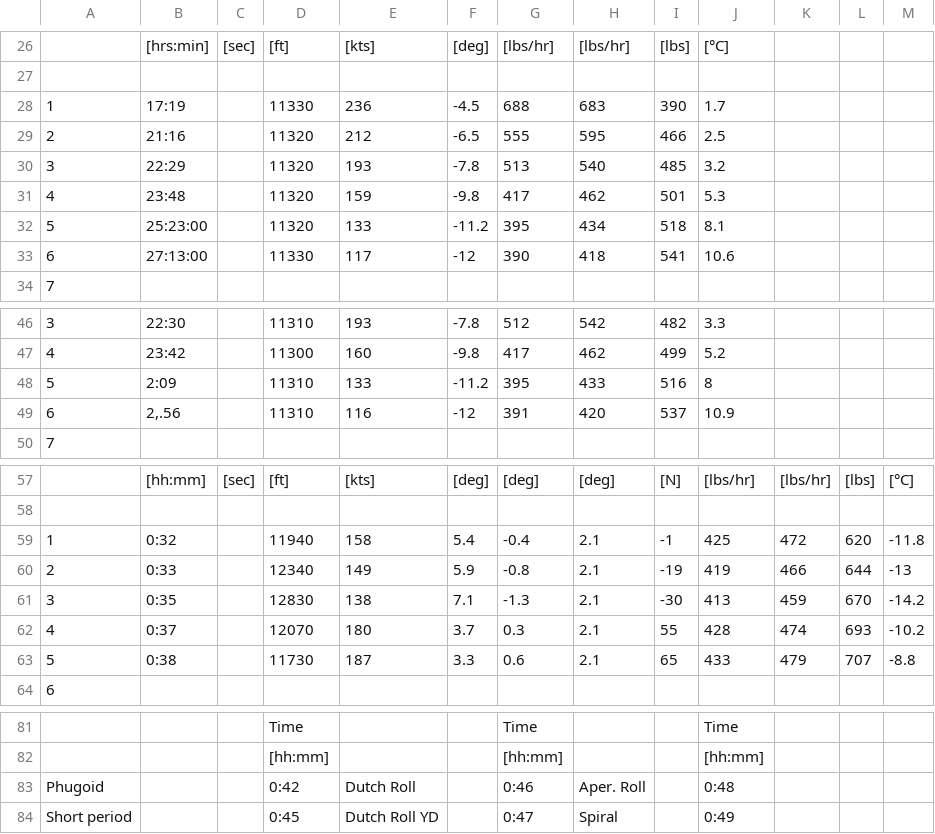
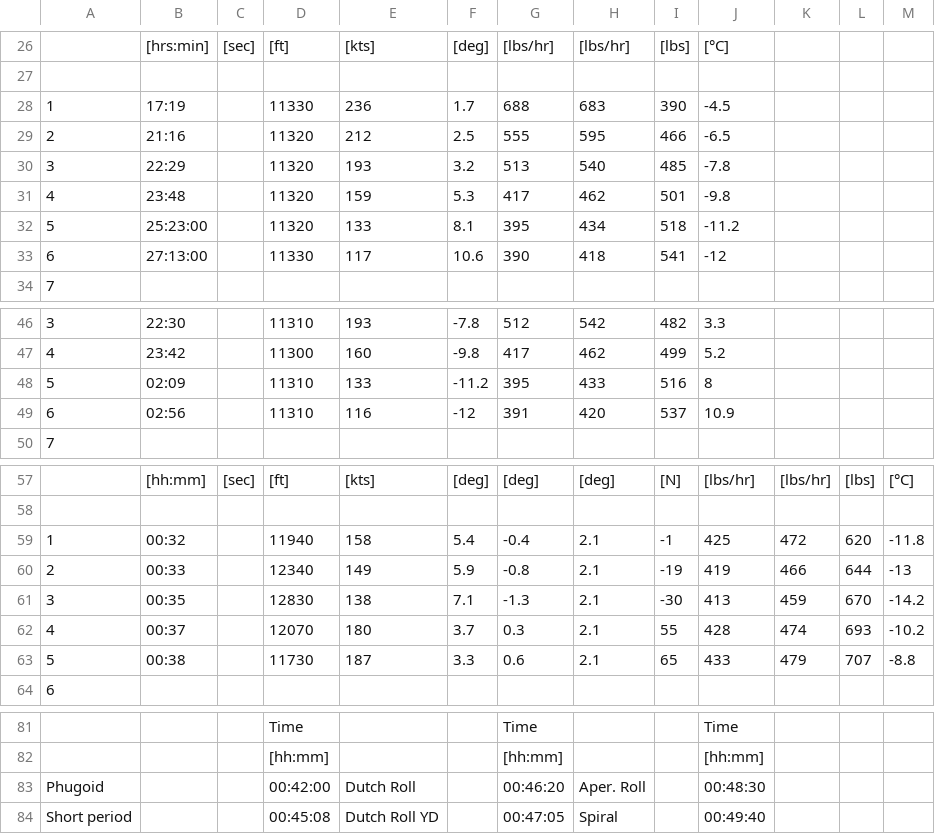
Before and after one commit to mdheer/Flight-Dynamics, a CSV file: Post_Flight_Datasheet_08_03_V4.csv, drawn as a sheet; only a part is shown, gaps mark what is left out; the diff covers the shown part only; the diff names each change by its address in the sheet, - before the commit and + after, or states it on an @@ line.

```diff
--- a/Post_Flight_Datasheet_08_03_V4.csv
+++ b/Post_Flight_Datasheet_08_03_V4.csv
-F28: -4.5
+F28: 1.7
-J28: 1.7
+J28: -4.5
-F29: -6.5
+F29: 2.5
-J29: 2.5
+J29: -6.5
-F30: -7.8
+F30: 3.2
-J30: 3.2
+J30: -7.8
-F31: -9.8
+F31: 5.3
-J31: 5.3
+J31: -9.8
-F32: -11.2
+F32: 8.1
-J32: 8.1
+J32: -11.2
-F33: -12
+F33: 10.6
-J33: 10.6
+J33: -12
-B48: 2:09
+B48: 02:09
-B49: 2,.56
+B49: 02:56
-B59: 0:32
+B59: 00:32
-B60: 0:33
+B60: 00:33
-B61: 0:35
+B61: 00:35
-B62: 0:37
+B62: 00:37
-B63: 0:38
+B63: 00:38
-D83: 0:42
+D83: 00:42:00
-G83: 0:46
+G83: 00:46:20
-J83: 0:48
+J83: 00:48:30
-D84: 0:45
+D84: 00:45:08
-G84: 0:47
+G84: 00:47:05
-J84: 0:49
+J84: 00:49:40
```
Also changed, not shown: 2 edited cells elsewhere in this file, 7 other files.
